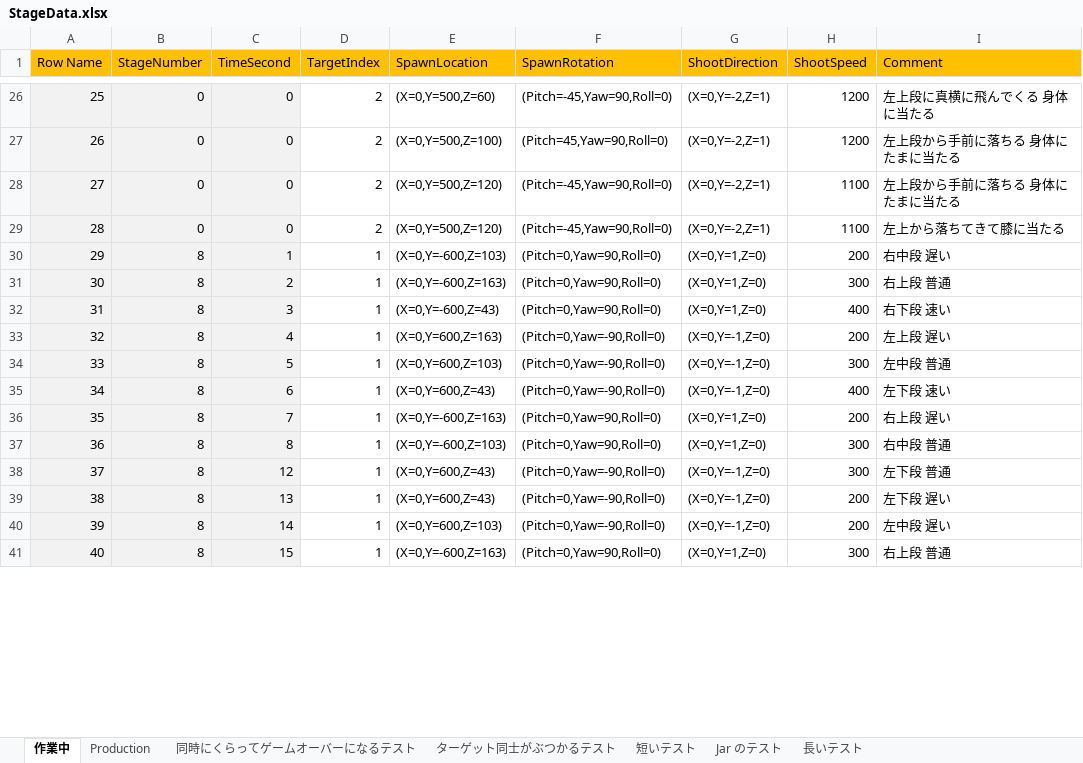
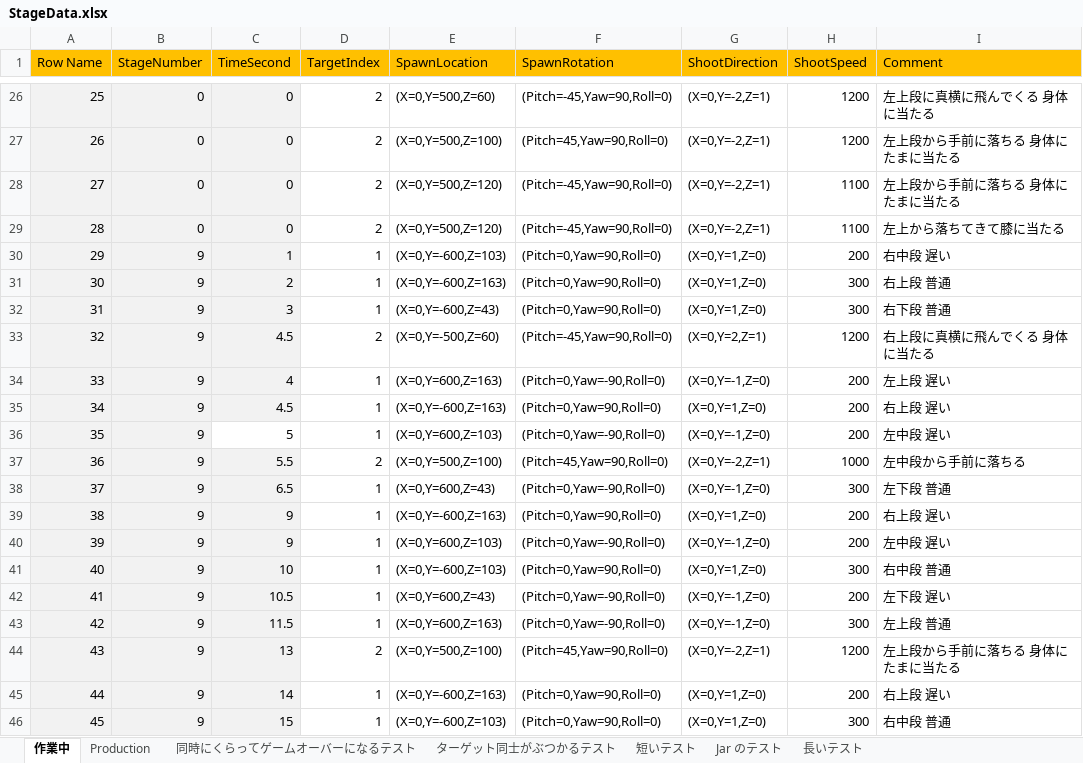
Before and after one commit to dsuz/petitcon21, an Excel workbook: StageData.xlsx, sheet 作業中, drawn as a sheet; only a part is shown, gaps mark what is left out; values as stored, in another font and other column widths than the file's, no borders; removed rows and columns are numbered as before the commit, all else as after; the diff covers the shown part only; the diff names each change by its address in the sheet, - before the commit and + after, or states it on an @@ line.

```diff
--- a/StageData.xlsx (sheet 作業中)
+++ b/StageData.xlsx (sheet 作業中)
-B30:B32 (StageNumber): 8
+B30:B32 (StageNumber): 9
-H32 (ShootSpeed): 400
+H32 (ShootSpeed): 300
-I32 (Comment): 右下段 速い
+I32 (Comment): 右下段 普通
+row 33: 32 | 9 | 4.5 | 2 | (X=0,Y=-500,Z=60) | (Pitch=-45,Yaw=90,Roll=0) | (X=0,Y=2,Z=1) | 1200 | 右上段に真横に飛んでくる 身体に当たる
@@ column A (Row Name) renumbered between rows 34 and 97 @@
-B34 (StageNumber): 8
+B34 (StageNumber): 9
+row 35: 34 | 9 | 4.5 | 1 | (X=0,Y=-600,Z=163) | (Pitch=0,Yaw=90,Roll=0) | (X=0,Y=1,Z=0) | 200 | 右上段 遅い
-B36 (StageNumber): 8
+B36 (StageNumber): 9
-C36 fill: #F2F2F2
+C36 fill: none
-H36 (ShootSpeed): 300
+H36 (ShootSpeed): 200
-I36 (Comment): 左中段 普通
+I36 (Comment): 左中段 遅い
+row 37: 36 | 9 | 5.5 | 2 | (X=0,Y=500,Z=100) | (Pitch=45,Yaw=90,Roll=0) | (X=0,Y=-2,Z=1) | 1000 | 左中段から手前に落ちる
-B38:B39 (StageNumber): 8
+B38:B39 (StageNumber): 9
-C38 (TimeSecond): 6
+C38 (TimeSecond): 6.5
-H38 (ShootSpeed): 400
+H38 (ShootSpeed): 300
-I38 (Comment): 左下段 速い
+I38 (Comment): 左下段 普通
-C39 (TimeSecond): 7
+C39 (TimeSecond): 9
+row 40: 39 | 9 | 9 | 1 | (X=0,Y=600,Z=103) | (Pitch=0,Yaw=-90,Roll=0) | (X=0,Y=-1,Z=0) | 200 | 左中段 遅い
-B41 (StageNumber): 8
+B41 (StageNumber): 9
-C41 (TimeSecond): 8
+C41 (TimeSecond): 10
-row 38: 37 | 8 | 12 | 1 | (X=0,Y=600,Z=43) | (Pitch=0,Yaw=-90,Roll=0) | (X=0,Y=-1,Z=0) | 300 | 左下段 普通
-B42 (StageNumber): 8
+B42 (StageNumber): 9
-C42 (TimeSecond): 13
+C42 (TimeSecond): 10.5
+row 43: 42 | 9 | 11.5 | 1 | (X=0,Y=600,Z=163) | (Pitch=0,Yaw=-90,Roll=0) | (X=0,Y=-1,Z=0) | 300 | 左上段 普通
+row 44: 43 | 9 | 13 | 2 | (X=0,Y=500,Z=100) | (Pitch=45,Yaw=90,Roll=0) | (X=0,Y=-2,Z=1) | 1200 | 左上段から手前に落ちる 身体にたまに当たる
-B45:B46 (StageNumber): 8
+B45:B46 (StageNumber): 9
-E45 (SpawnLocation): (X=0,Y=600,Z=103)
+E45 (SpawnLocation): (X=0,Y=-600,Z=163)
-F45 (SpawnRotation): (Pitch=0,Yaw=-90,Roll=0)
+F45 (SpawnRotation): (Pitch=0,Yaw=90,Roll=0)
-G45 (ShootDirection): (X=0,Y=-1,Z=0)
+G45 (ShootDirection): (X=0,Y=1,Z=0)
-I45 (Comment): 左中段 遅い
+I45 (Comment): 右上段 遅い
-E46 (SpawnLocation): (X=0,Y=-600,Z=163)
+E46 (SpawnLocation): (X=0,Y=-600,Z=103)
-I46 (Comment): 右上段 普通
+I46 (Comment): 右中段 普通
```
Also changed, not shown: 34 added rows, 7 removed rows, 55 edited cells and cell formats elsewhere in this sheet, sheet Production, formulas that keep their value, 7 other files.
